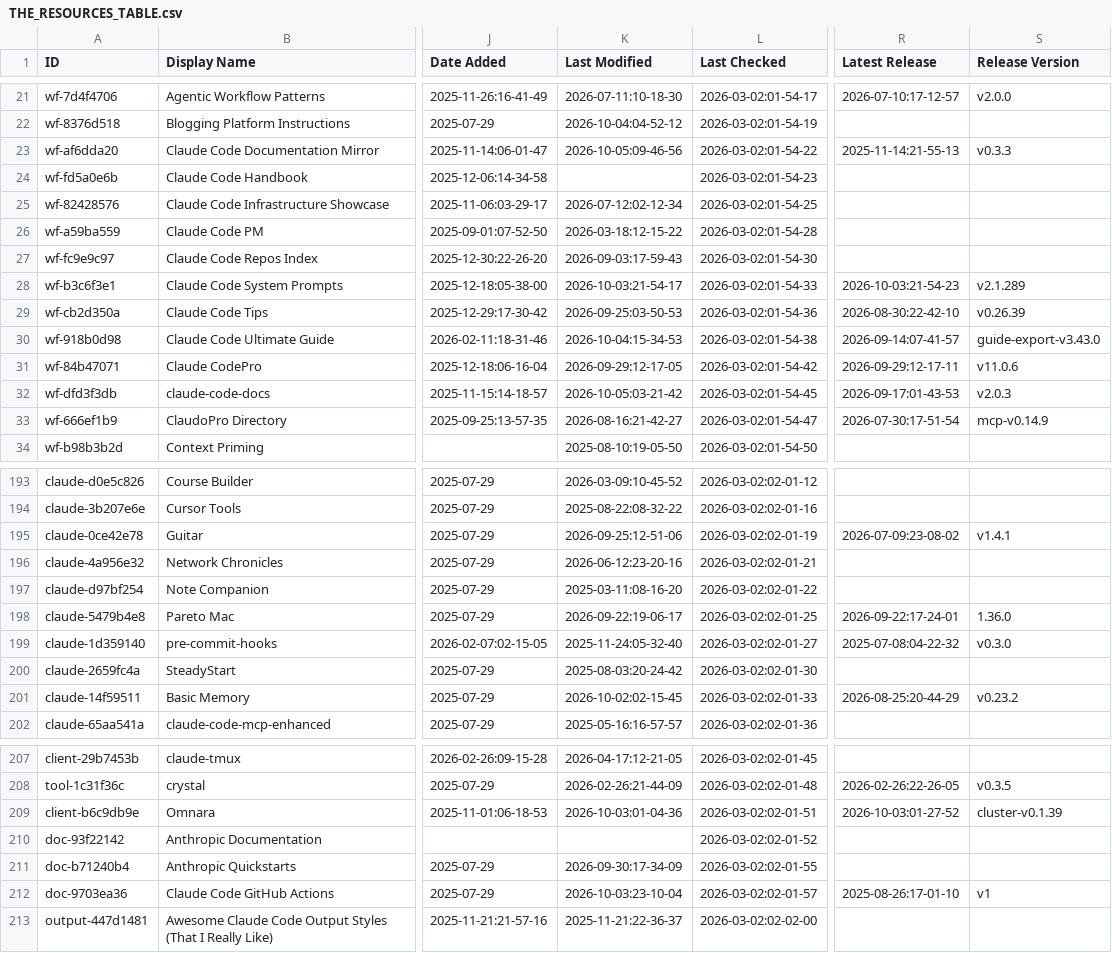
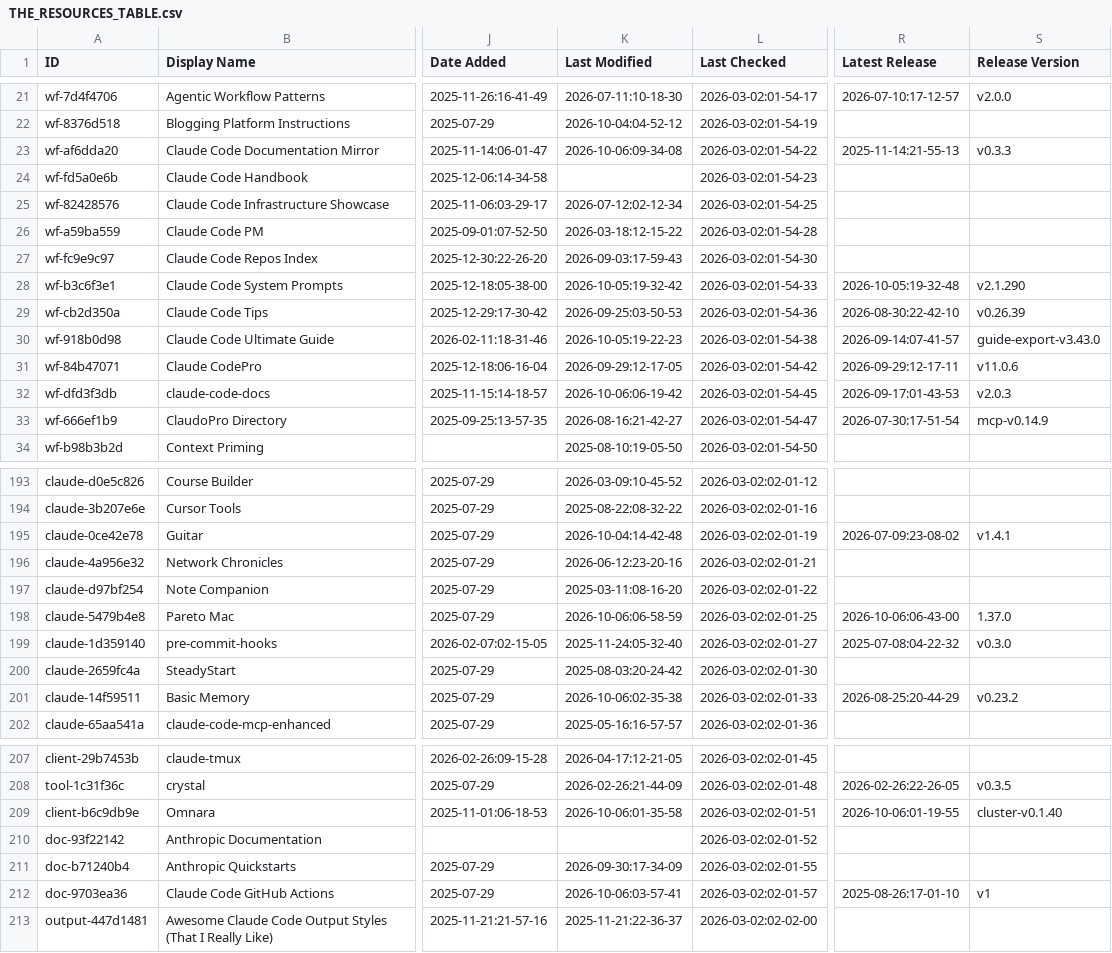
Before and after one commit to mdelmaschio-cpu/awesome-claude-code, a CSV file: THE_RESOURCES_TABLE.csv, drawn as a sheet; only a part is shown, gaps mark what is left out; the diff covers the shown part only; the diff names each change by its address in the sheet, - before the commit and + after, or states it on an @@ line.

```diff
--- a/THE_RESOURCES_TABLE.csv
+++ b/THE_RESOURCES_TABLE.csv
-K23 (Last Modified): 2026-10-05:09-46-56
+K23 (Last Modified): 2026-10-06:09-34-08
-K28 (Last Modified): 2026-10-03:21-54-17
+K28 (Last Modified): 2026-10-05:19-32-42
-R28 (Latest Release): 2026-10-03:21-54-23
+R28 (Latest Release): 2026-10-05:19-32-48
-S28 (Release Version): v2.1.289
+S28 (Release Version): v2.1.290
-K30 (Last Modified): 2026-10-04:15-34-53
+K30 (Last Modified): 2026-10-05:19-22-23
-K32 (Last Modified): 2026-10-05:03-21-42
+K32 (Last Modified): 2026-10-06:06-19-42
-K195 (Last Modified): 2026-09-25:12-51-06
+K195 (Last Modified): 2026-10-04:14-42-48
-K198 (Last Modified): 2026-09-22:19-06-17
+K198 (Last Modified): 2026-10-06:06-58-59
-R198 (Latest Release): 2026-09-22:17-24-01
+R198 (Latest Release): 2026-10-06:06-43-00
-S198 (Release Version): 1.36.0
+S198 (Release Version): 1.37.0
-K201 (Last Modified): 2026-10-02:02-15-45
+K201 (Last Modified): 2026-10-06:02-35-38
-K209 (Last Modified): 2026-10-03:01-04-36
+K209 (Last Modified): 2026-10-06:01-35-58
-R209 (Latest Release): 2026-10-03:01-27-52
+R209 (Latest Release): 2026-10-06:01-19-55
-S209 (Release Version): cluster-v0.1.39
+S209 (Release Version): cluster-v0.1.40
-K212 (Last Modified): 2026-10-03:23-10-04
+K212 (Last Modified): 2026-10-06:03-57-41
```
Also changed, not shown: 35 edited cells elsewhere in this file.
